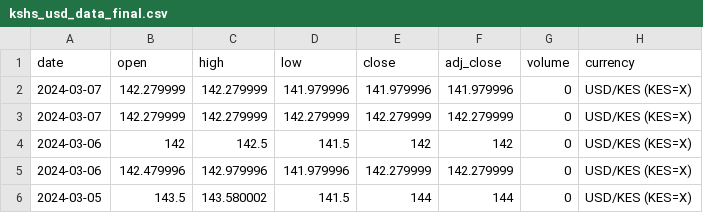
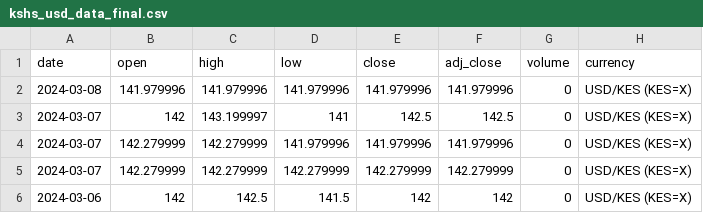
Before and after one commit to Reu-hub/currency, a CSV file: data_processed/kshs_usd_data_final.csv, drawn as a sheet; only a part is shown; the shorter side is filled out with more unchanged rows; the diff names each change by its address in the sheet, - before the commit and + after, or states it on an @@ line.

```diff
--- a/data_processed/kshs_usd_data_final.csv
+++ b/data_processed/kshs_usd_data_final.csv
+row 2: 2024-03-08 | 141.979996 | 141.979996 | 141.979996 | 141.979996 | 141.979996 | 0 | USD/KES (KES=X)
+row 3: 2024-03-07 | 142 | 143.199997 | 141 | 142.5 | 142.5 | 0 | USD/KES (KES=X)
```
Also changed, not shown: data_raw/kshs_usd_data_raw.csv, 2 other files.
